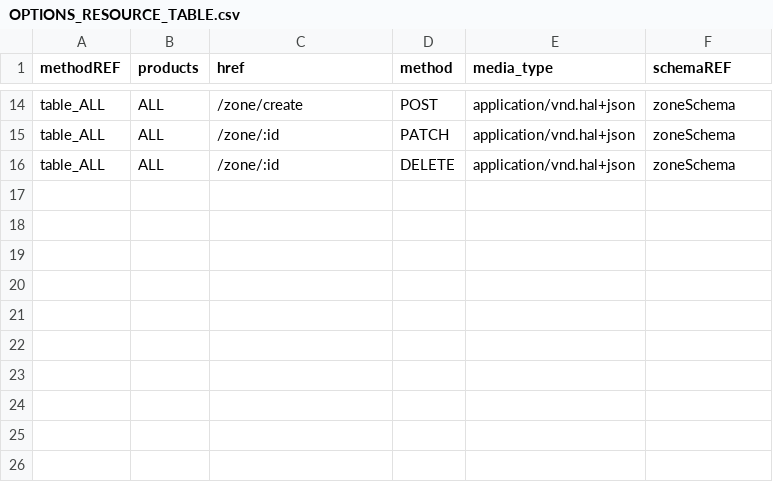
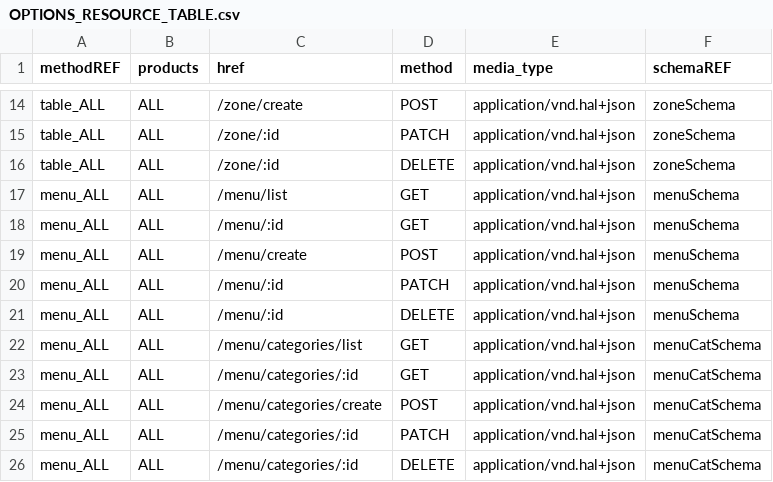
Before and after one commit to 0xwav3s/TEGY-API, a CSV file: app/core/csv/OPTIONS_RESOURCE_TABLE.csv, drawn as a sheet; only a part is shown, gaps mark what is left out.

Commit message:
Add CRUD for Menu and Menu Categories

```diff
--- a/app/core/csv/OPTIONS_RESOURCE_TABLE.csv
+++ b/app/core/csv/OPTIONS_RESOURCE_TABLE.csv
@@ -16 +16,11 @@ table_ALL,ALL,/zone/:id,PATCH,application/vnd.hal+json,zoneSchema
 table_ALL,ALL,/zone/:id,DELETE,application/vnd.hal+json,zoneSchema
+menu_ALL,ALL,/menu/list,GET,application/vnd.hal+json,menuSchema
+menu_ALL,ALL,/menu/:id,GET,application/vnd.hal+json,menuSchema
+menu_ALL,ALL,/menu/create,POST,application/vnd.hal+json,menuSchema
+menu_ALL,ALL,/menu/:id,PATCH,application/vnd.hal+json,menuSchema
+menu_ALL,ALL,/menu/:id,DELETE,application/vnd.hal+json,menuSchema
+menu_ALL,ALL,/menu/categories/list,GET,application/vnd.hal+json,menuCatSchema
+menu_ALL,ALL,/menu/categories/:id,GET,application/vnd.hal+json,menuCatSchema
+menu_ALL,ALL,/menu/categories/create,POST,application/vnd.hal+json,menuCatSchema
+menu_ALL,ALL,/menu/categories/:id,PATCH,application/vnd.hal+json,menuCatSchema
+menu_ALL,ALL,/menu/categories/:id,DELETE,application/vnd.hal+json,menuCatSchema
```
Also changed, not shown: app/core/csv/ENDPOINT_RESOURCE_TABLE.csv, app/core/csv/LINKS_RESOURCE_TABLE.csv, 9 other files.
